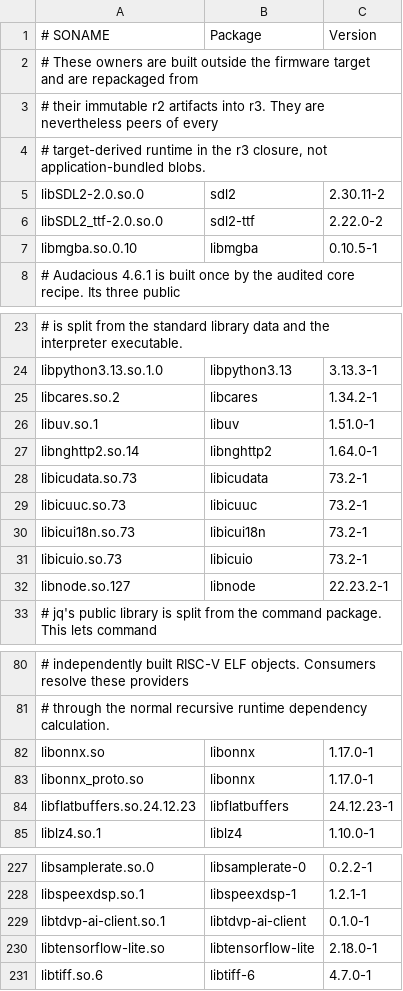
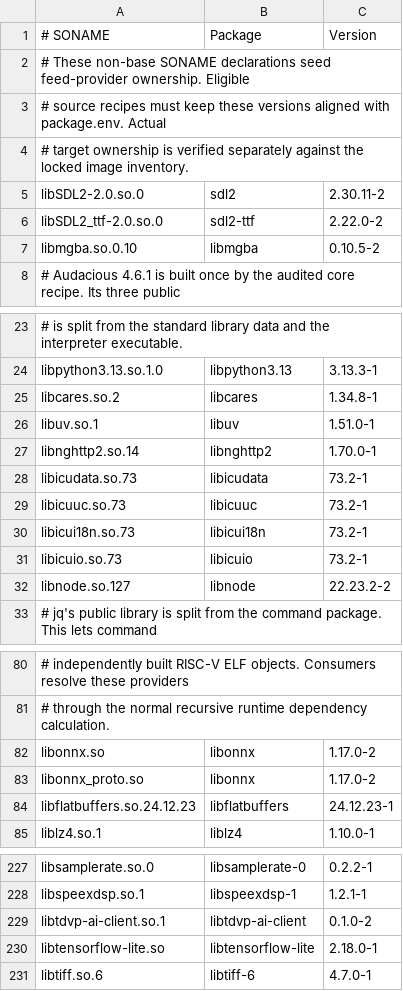
Before and after one commit to vicliu624/embedded-opkg-feed, a TSV file: platforms/tdvp-k230-r1/extra-runtime-owners.tsv, drawn as a sheet; only a part is shown, gaps mark what is left out; the diff names each change by its address in the sheet, - before the commit and + after, or states it on an @@ line.

Commit message:
Synchronize external runtime owner seeds with source recipe revisions

```diff
--- a/platforms/tdvp-k230-r1/extra-runtime-owners.tsv
+++ b/platforms/tdvp-k230-r1/extra-runtime-owners.tsv
-A2: # These owners are built outside the firmware target and are repackaged from
+A2: # These non-base SONAME declarations seed feed-provider ownership. Eligible
-A3: # their immutable r2 artifacts into r3. They are nevertheless peers of every
+A3: # source recipes must keep these versions aligned with package.env. Actual
-A4: # target-derived runtime in the r3 closure, not application-bundled blobs.
+A4: # target ownership is verified separately against the locked image inventory.
-C7: 0.10.5-1
+C7: 0.10.5-2
-C25: 1.34.2-1
+C25: 1.34.8-1
-C27: 1.64.0-1
+C27: 1.70.0-1
-C32: 22.23.2-1
+C32: 22.23.2-2
-C82:C83: 1.17.0-1
+C82:C83: 1.17.0-2
-C229: 0.1.0-1
+C229: 0.1.0-2
```
Also changed, not shown: 6 other files.
